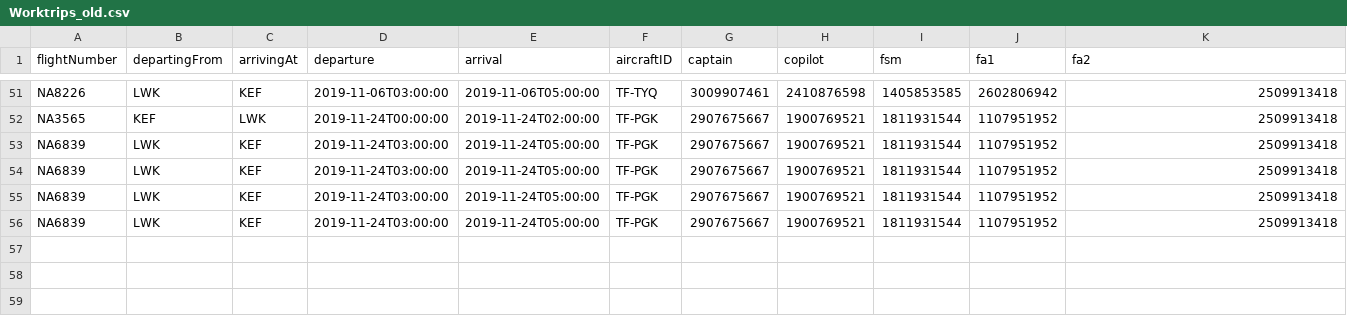
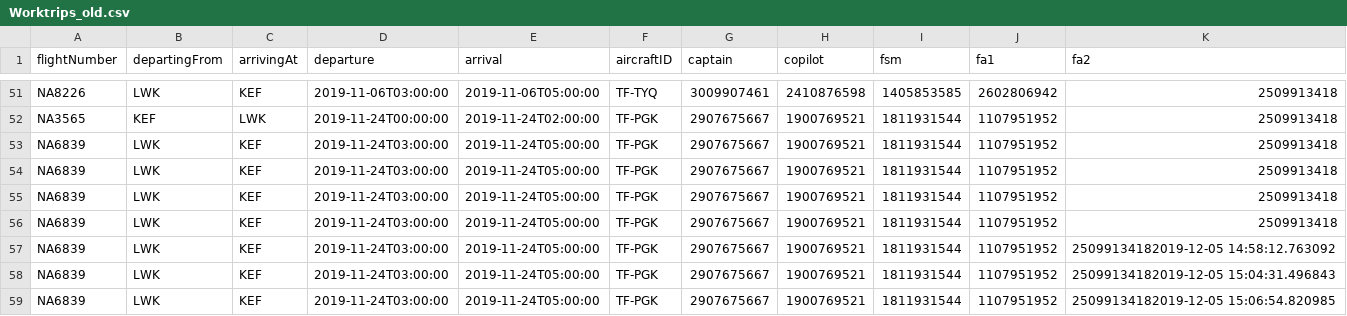
Before and after one commit to heidars19/3ja-vikna-verkefni, a CSV file: program_code/Data/Worktrips_old.csv, drawn as a sheet; only a part is shown, gaps mark what is left out.

```diff
--- a/program_code/Data/Worktrips_old.csv
+++ b/program_code/Data/Worktrips_old.csv
@@ -56 +56,4 @@ NA6839,LWK,KEF,2019-11-24T03:00:00,2019-11-24T05:00:00,TF-PGK,2907675667,1900769
 NA6839,LWK,KEF,2019-11-24T03:00:00,2019-11-24T05:00:00,TF-PGK,2907675667,1900769521,1811931544,1107951952,2509913418
+NA6839,LWK,KEF,2019-11-24T03:00:00,2019-11-24T05:00:00,TF-PGK,2907675667,1900769521,1811931544,1107951952,25099134182019-12-05 14:58:12.763092
+NA6839,LWK,KEF,2019-11-24T03:00:00,2019-11-24T05:00:00,TF-PGK,2907675667,1900769521,1811931544,1107951952,25099134182019-12-05 15:04:31.496843
+NA6839,LWK,KEF,2019-11-24T03:00:00,2019-11-24T05:00:00,TF-PGK,2907675667,1900769521,1811931544,1107951952,25099134182019-12-05 15:06:54.820985
```
Also changed, not shown: program_code/Data/Airplane.csv, 2 other files.
